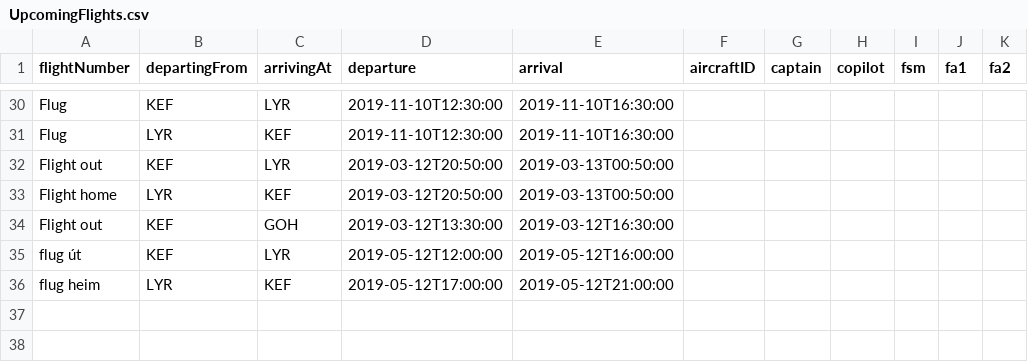
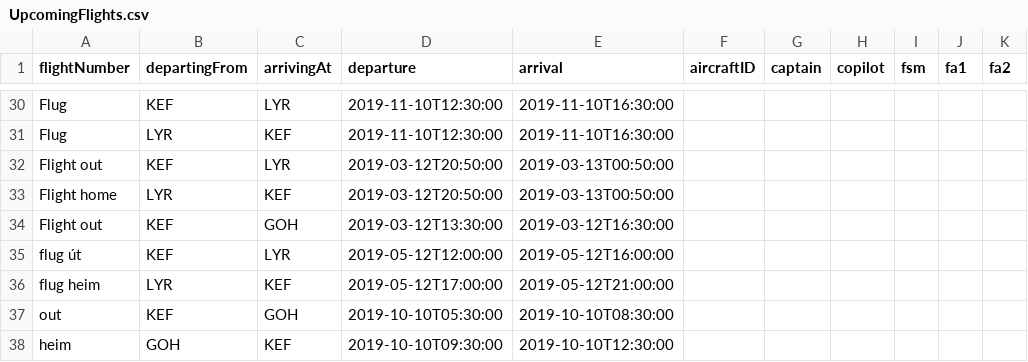
Before and after one commit to noifjalar/NANAIR, a CSV file: a_csv/UpcomingFlights.csv, drawn as a sheet; only a part is shown, gaps mark what is left out.

```diff
--- a/a_csv/UpcomingFlights.csv
+++ b/a_csv/UpcomingFlights.csv
@@ -36 +36,3 @@ flug út,KEF,LYR,2019-05-12T12:00:00,2019-05-12T16:00:00
 flug heim,LYR,KEF,2019-05-12T17:00:00,2019-05-12T21:00:00
+out,KEF,GOH,2019-10-10T05:30:00,2019-10-10T08:30:00
+heim,GOH,KEF,2019-10-10T09:30:00,2019-10-10T12:30:00
```
Also changed, not shown: 1 other file.
